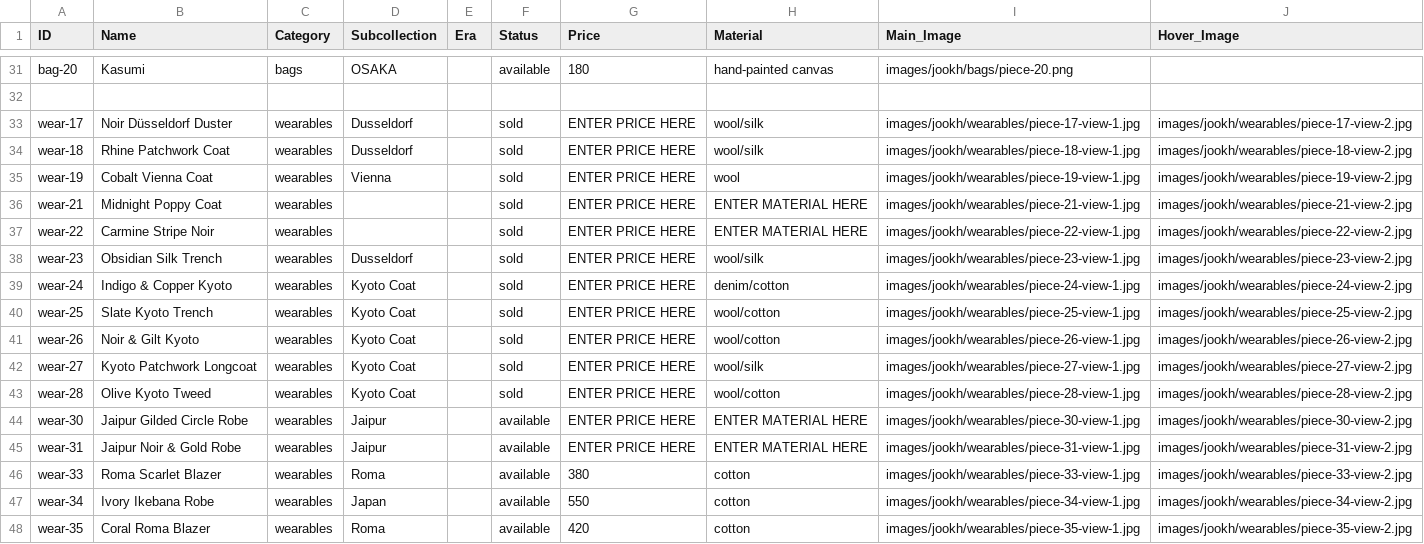
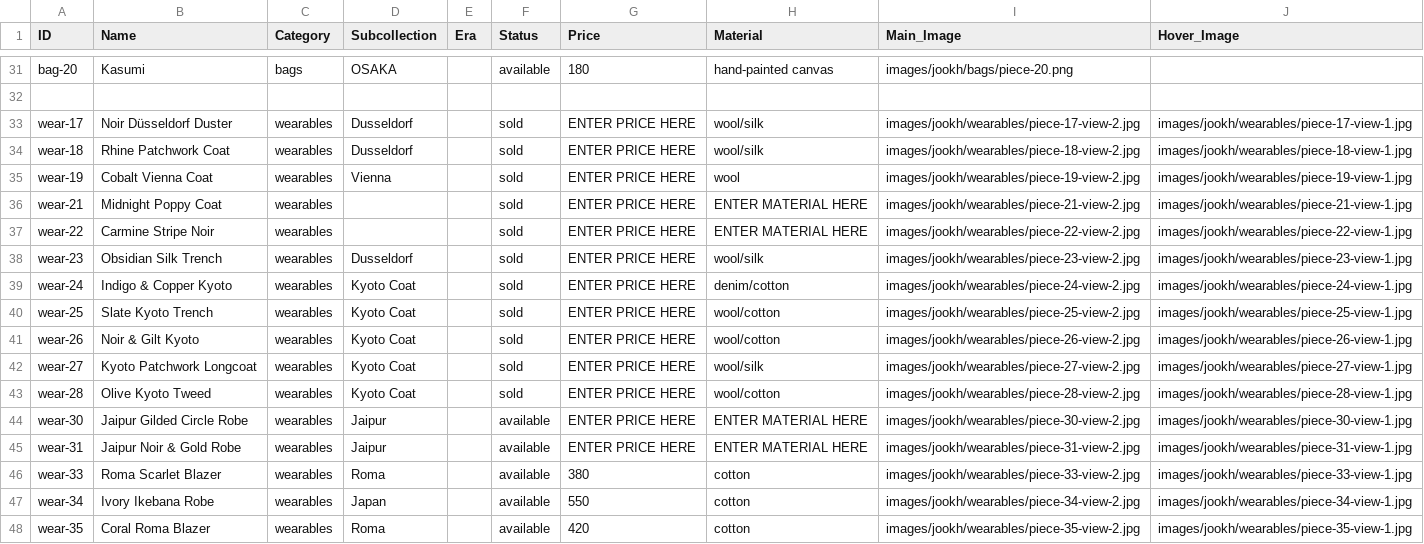
Before and after one commit to manalooo/Roulaharb, a CSV file: inventory.csv, drawn as a sheet; only a part is shown, gaps mark what is left out; the diff covers the shown part only.

Commit message:
Swap main↔hover images for all 60 products that have both views (back/textured shot now leads, front shot on hover)

```diff
--- a/inventory.csv
+++ b/inventory.csv
@@ -32,17 +32,17 @@ bag-20,Kasumi,bags,OSAKA,,available,180,hand-painted canvas,images/jookh/bags/pi
 
-wear-17,Noir Düsseldorf Duster,wearables,Dusseldorf,,sold,ENTER PRICE HERE,wool/silk,images/jookh/wearables/piece-17-view-1.jpg,images/jookh/wearables/piece-17-view-2.jpg
-wear-18,Rhine Patchwork Coat,wearables,Dusseldorf,,sold,ENTER PRICE HERE,wool/silk,images/jookh/wearables/piece-18-view-1.jpg,images/jookh/wearables/piece-18-view-2.jpg
-wear-19,Cobalt Vienna Coat,wearables,Vienna,,sold,ENTER PRICE HERE,wool,images/jookh/wearables/piece-19-view-1.jpg,images/jookh/wearables/piece-19-view-2.jpg
-wear-21,Midnight Poppy Coat,wearables,,,sold,ENTER PRICE HERE,ENTER MATERIAL HERE,images/jookh/wearables/piece-21-view-1.jpg,images/jookh/wearables/piece-21-view-2.jpg
-wear-22,Carmine Stripe Noir,wearables,,,sold,ENTER PRICE HERE,ENTER MATERIAL HERE,images/jookh/wearables/piece-22-view-1.jpg,images/jookh/wearables/piece-22-view-2.jpg
-wear-23,Obsidian Silk Trench,wearables,Dusseldorf,,sold,ENTER PRICE HERE,wool/silk,images/jookh/wearables/piece-23-view-1.jpg,images/jookh/wearables/piece-23-view-2.jpg
-wear-24,Indigo & Copper Kyoto,wearables,Kyoto Coat,,sold,ENTER PRICE HERE,denim/cotton,images/jookh/wearables/piece-24-view-1.jpg,images/jookh/wearables/piece-24-view-2.jpg
-wear-25,Slate Kyoto Trench,wearables,Kyoto Coat,,sold,ENTER PRICE HERE,wool/cotton,images/jookh/wearables/piece-25-view-1.jpg,images/jookh/wearables/piece-25-view-2.jpg
-wear-26,Noir & Gilt Kyoto,wearables,Kyoto Coat,,sold,ENTER PRICE HERE,wool/cotton,images/jookh/wearables/piece-26-view-1.jpg,images/jookh/wearables/piece-26-view-2.jpg
-wear-27,Kyoto Patchwork Longcoat,wearables,Kyoto Coat,,sold,ENTER PRICE HERE,wool/silk,images/jookh/wearables/piece-27-view-1.jpg,images/jookh/wearables/piece-27-view-2.jpg
-wear-28,Olive Kyoto Tweed,wearables,Kyoto Coat,,sold,ENTER PRICE HERE,wool/cotton,images/jookh/wearables/piece-28-view-1.jpg,images/jookh/wearables/piece-28-view-2.jpg
-wear-30,Jaipur Gilded Circle Robe,wearables,Jaipur,,available,ENTER PRICE HERE,ENTER MATERIAL HERE,images/jookh/wearables/piece-30-view-1.jpg,images/jookh/wearables/piece-30-view-2.jpg
-wear-31,Jaipur Noir & Gold Robe,wearables,Jaipur,,available,ENTER PRICE HERE,ENTER MATERIAL HERE,images/jookh/wearables/piece-31-view-1.jpg,images/jookh/wearables/piece-31-view-2.jpg
-wear-33,Roma Scarlet Blazer,wearables,Roma,,available,380,cotton,images/jookh/wearables/piece-33-view-1.jpg,images/jookh/wearables/piece-33-view-2.jpg
-wear-34,Ivory Ikebana Robe,wearables,Japan,,available,550,cotton,images/jookh/wearables/piece-34-view-1.jpg,images/jookh/wearables/piece-34-view-2.jpg
-wear-35,Coral Roma Blazer,wearables,Roma,,available,420,cotton,images/jookh/wearables/piece-35-view-1.jpg,images/jookh/wearables/piece-35-view-2.jpg
+wear-17,Noir Düsseldorf Duster,wearables,Dusseldorf,,sold,ENTER PRICE HERE,wool/silk,images/jookh/wearables/piece-17-view-2.jpg,images/jookh/wearables/piece-17-view-1.jpg
+wear-18,Rhine Patchwork Coat,wearables,Dusseldorf,,sold,ENTER PRICE HERE,wool/silk,images/jookh/wearables/piece-18-view-2.jpg,images/jookh/wearables/piece-18-view-1.jpg
+wear-19,Cobalt Vienna Coat,wearables,Vienna,,sold,ENTER PRICE HERE,wool,images/jookh/wearables/piece-19-view-2.jpg,images/jookh/wearables/piece-19-view-1.jpg
+wear-21,Midnight Poppy Coat,wearables,,,sold,ENTER PRICE HERE,ENTER MATERIAL HERE,images/jookh/wearables/piece-21-view-2.jpg,images/jookh/wearables/piece-21-view-1.jpg
+wear-22,Carmine Stripe Noir,wearables,,,sold,ENTER PRICE HERE,ENTER MATERIAL HERE,images/jookh/wearables/piece-22-view-2.jpg,images/jookh/wearables/piece-22-view-1.jpg
+wear-23,Obsidian Silk Trench,wearables,Dusseldorf,,sold,ENTER PRICE HERE,wool/silk,images/jookh/wearables/piece-23-view-2.jpg,images/jookh/wearables/piece-23-view-1.jpg
+wear-24,Indigo & Copper Kyoto,wearables,Kyoto Coat,,sold,ENTER PRICE HERE,denim/cotton,images/jookh/wearables/piece-24-view-2.jpg,images/jookh/wearables/piece-24-view-1.jpg
+wear-25,Slate Kyoto Trench,wearables,Kyoto Coat,,sold,ENTER PRICE HERE,wool/cotton,images/jookh/wearables/piece-25-view-2.jpg,images/jookh/wearables/piece-25-view-1.jpg
+wear-26,Noir & Gilt Kyoto,wearables,Kyoto Coat,,sold,ENTER PRICE HERE,wool/cotton,images/jookh/wearables/piece-26-view-2.jpg,images/jookh/wearables/piece-26-view-1.jpg
+wear-27,Kyoto Patchwork Longcoat,wearables,Kyoto Coat,,sold,ENTER PRICE HERE,wool/silk,images/jookh/wearables/piece-27-view-2.jpg,images/jookh/wearables/piece-27-view-1.jpg
+wear-28,Olive Kyoto Tweed,wearables,Kyoto Coat,,sold,ENTER PRICE HERE,wool/cotton,images/jookh/wearables/piece-28-view-2.jpg,images/jookh/wearables/piece-28-view-1.jpg
+wear-30,Jaipur Gilded Circle Robe,wearables,Jaipur,,available,ENTER PRICE HERE,ENTER MATERIAL HERE,images/jookh/wearables/piece-30-view-2.jpg,images/jookh/wearables/piece-30-view-1.jpg
+wear-31,Jaipur Noir & Gold Robe,wearables,Jaipur,,available,ENTER PRICE HERE,ENTER MATERIAL HERE,images/jookh/wearables/piece-31-view-2.jpg,images/jookh/wearables/piece-31-view-1.jpg
+wear-33,Roma Scarlet Blazer,wearables,Roma,,available,380,cotton,images/jookh/wearables/piece-33-view-2.jpg,images/jookh/wearables/piece-33-view-1.jpg
+wear-34,Ivory Ikebana Robe,wearables,Japan,,available,550,cotton,images/jookh/wearables/piece-34-view-2.jpg,images/jookh/wearables/piece-34-view-1.jpg
+wear-35,Coral Roma Blazer,wearables,Roma,,available,420,cotton,images/jookh/wearables/piece-35-view-2.jpg,images/jookh/wearables/piece-35-view-1.jpg
```
Also changed, not shown: 88 edited cells elsewhere in this file, 1 other file.
